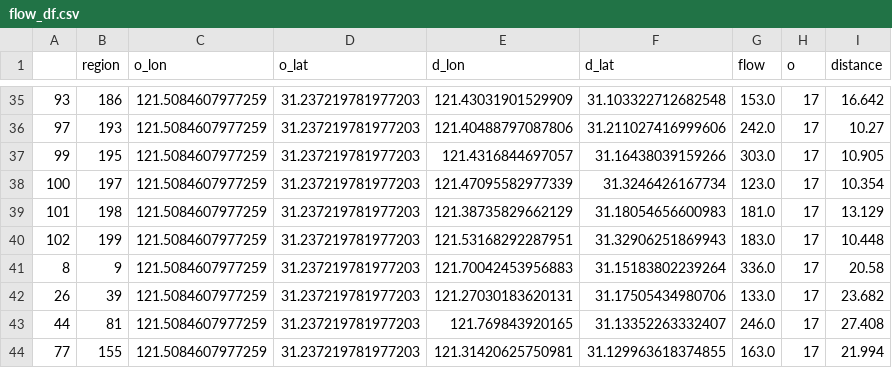
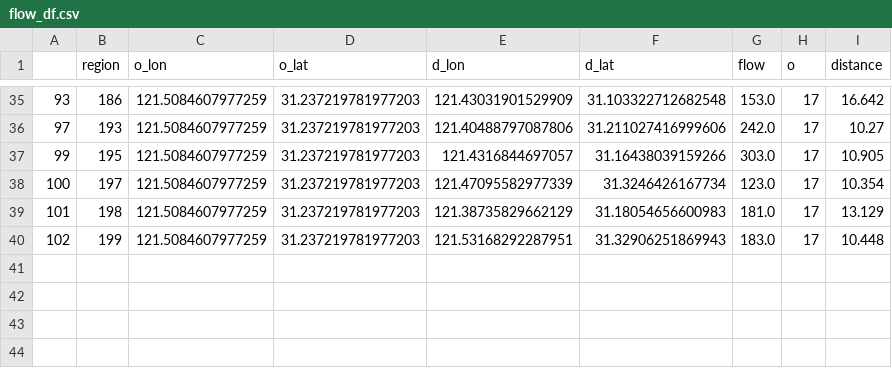
Before and after one commit to YuanYuan98/data_download, a CSV file: flow_df.csv, drawn as a sheet; only a part is shown, gaps mark what is left out.

Commit message:
Update flow_df.csv

```diff
--- a/flow_df.csv
+++ b/flow_df.csv
@@ -40,5 +40 @@
 102,199,121.5084607977259,31.237219781977203,121.53168292287951,31.32906251869943,183.0,17,10.448
-8,9,121.5084607977259,31.237219781977203,121.70042453956883,31.15183802239264,336.0,17,20.58
-26,39,121.5084607977259,31.237219781977203,121.27030183620131,31.17505434980706,133.0,17,23.682
-44,81,121.5084607977259,31.237219781977203,121.769843920165,31.13352263332407,246.0,17,27.408
-77,155,121.5084607977259,31.237219781977203,121.31420625750981,31.129963618374855,163.0,17,21.994
```
